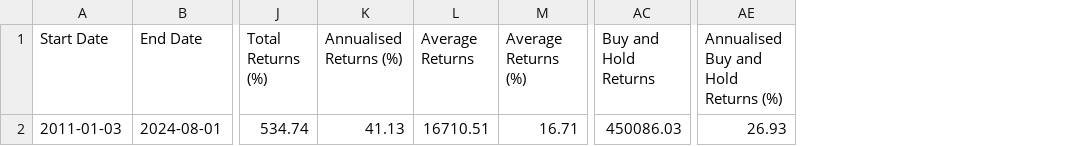
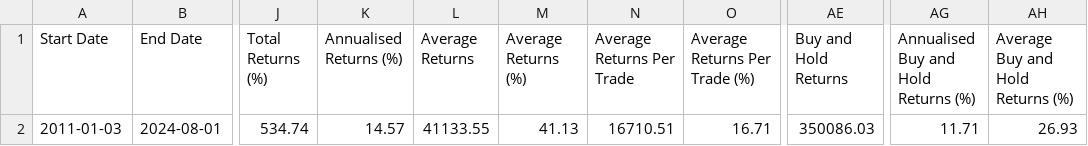
Before and after one commit to jianhaosoh/Fear-and-Greed-Index-Analysis, a CSV file: finalised_results/lowerrisk_strategy_report.csv, drawn as a sheet; only a part is shown, gaps mark what is left out; addresses are those after the commit; the diff names each change by its address in the sheet, - before the commit and + after, or states it on an @@ line.

Commit message:
Edited Backtest Report

```diff
--- a/finalised_results/lowerrisk_strategy_report.csv
+++ b/finalised_results/lowerrisk_strategy_report.csv
+column N (Average Returns Per Trade), row 2: 16710.51
+column O (Average Returns Per Trade (%)), row 2: 16.71
+column AH (Average Buy and Hold Returns (%)), row 2: 26.93
-K2 (Annualised Returns (%)): 41.13
+K2 (Annualised Returns (%)): 14.57
-L2 (Average Returns): 16710.51
+L2 (Average Returns): 41133.55
-M2 (Average Returns (%)): 16.71
+M2 (Average Returns (%)): 41.13
-AE2 (Buy and Hold Returns): 450086.03
+AE2 (Buy and Hold Returns): 350086.03
-AG2: 26.93
+AG2: 11.71
```
Also changed, not shown: finalised_results/higherrisk_strategy_report.csv, finalised_results/higherrisk_strategy_transactions_record.csv, 7 other files.
